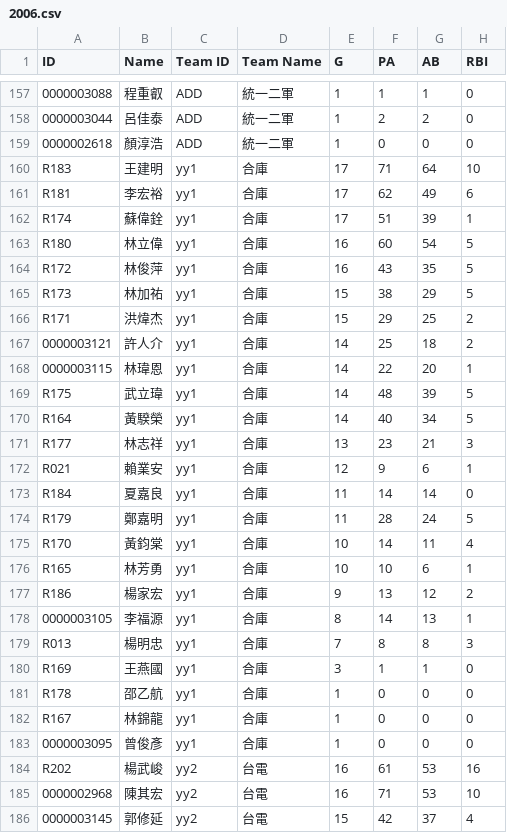
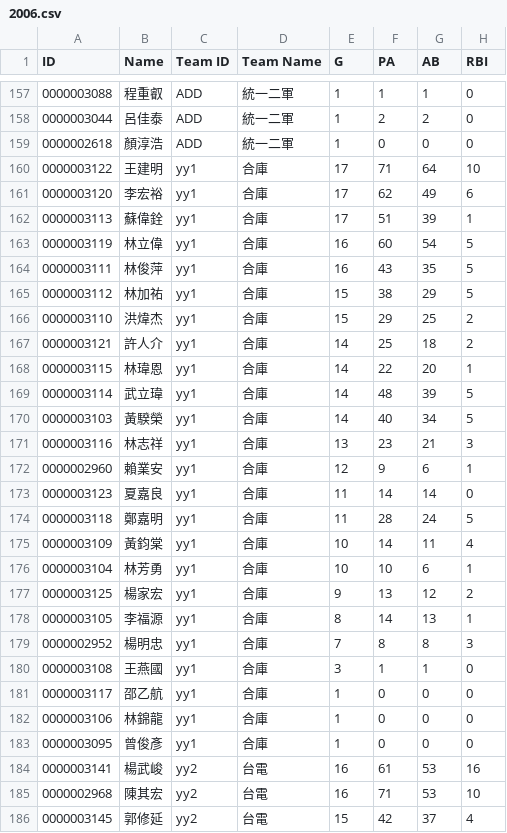
Before and after one commit to ldkrsi/cpbl-opendata, a CSV file: CPBLFarm/battings/2006.csv, drawn as a sheet; only a part is shown, gaps mark what is left out; the diff covers the shown part only; the diff names each change by its address in the sheet, - before the commit and + after, or states it on an @@ line.

```diff
--- a/CPBLFarm/battings/2006.csv
+++ b/CPBLFarm/battings/2006.csv
-A160 (ID): R183
+A160 (ID): 0000003122
-A161 (ID): R181
+A161 (ID): 0000003120
-A162 (ID): R174
+A162 (ID): 0000003113
-A163 (ID): R180
+A163 (ID): 0000003119
-A164 (ID): R172
+A164 (ID): 0000003111
-A165 (ID): R173
+A165 (ID): 0000003112
-A166 (ID): R171
+A166 (ID): 0000003110
-A169 (ID): R175
+A169 (ID): 0000003114
-A170 (ID): R164
+A170 (ID): 0000003103
-A171 (ID): R177
+A171 (ID): 0000003116
-A172 (ID): R021
+A172 (ID): 0000002960
-A173 (ID): R184
+A173 (ID): 0000003123
-A174 (ID): R179
+A174 (ID): 0000003118
-A175 (ID): R170
+A175 (ID): 0000003109
-A176 (ID): R165
+A176 (ID): 0000003104
-A177 (ID): R186
+A177 (ID): 0000003125
-A179 (ID): R013
+A179 (ID): 0000002952
-A180 (ID): R169
+A180 (ID): 0000003108
-A181 (ID): R178
+A181 (ID): 0000003117
-A182 (ID): R167
+A182 (ID): 0000003106
-A184 (ID): R202
+A184 (ID): 0000003141
```
Also changed, not shown: 29 edited cells elsewhere in this file, CPBLFarm/battings/2007.csv, CPBLFarm/fieldings/2006.csv, 14 other files.
